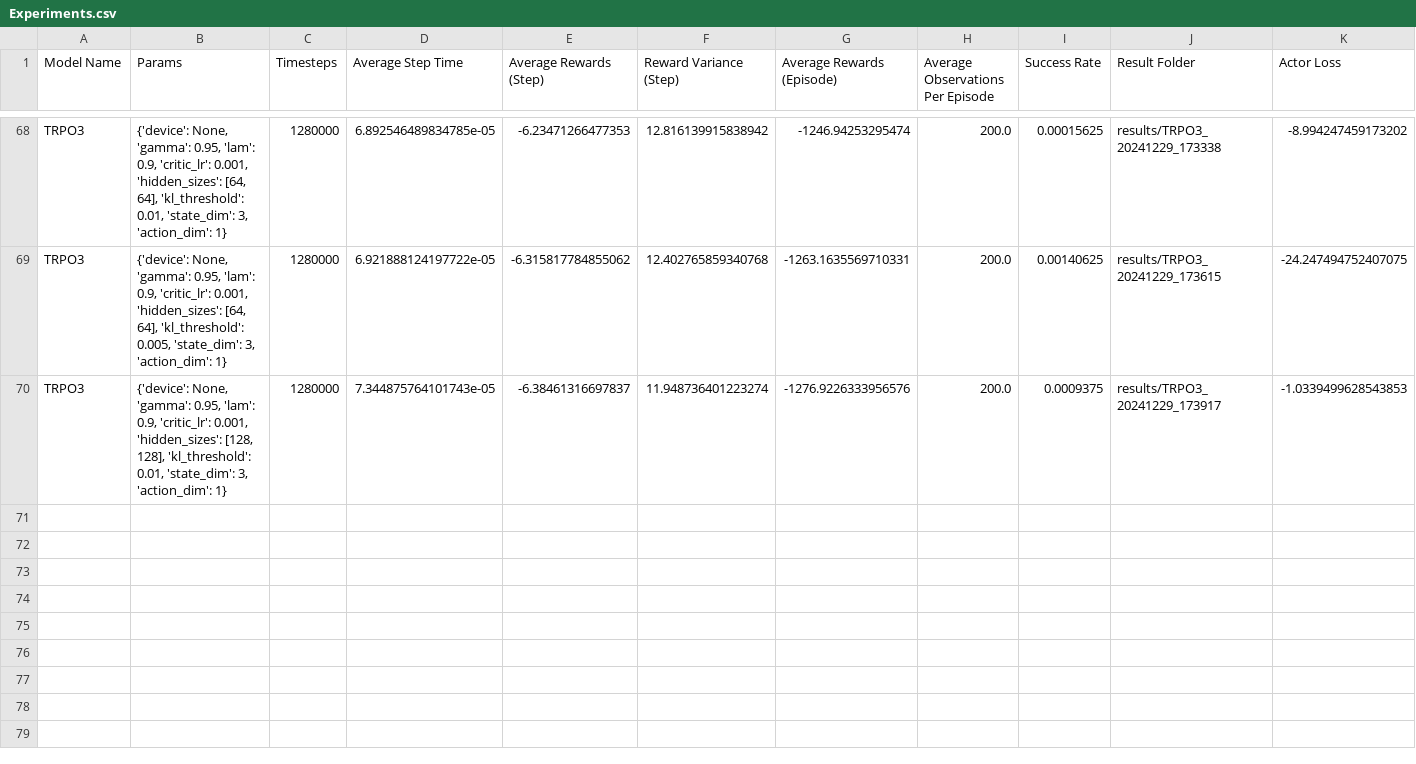
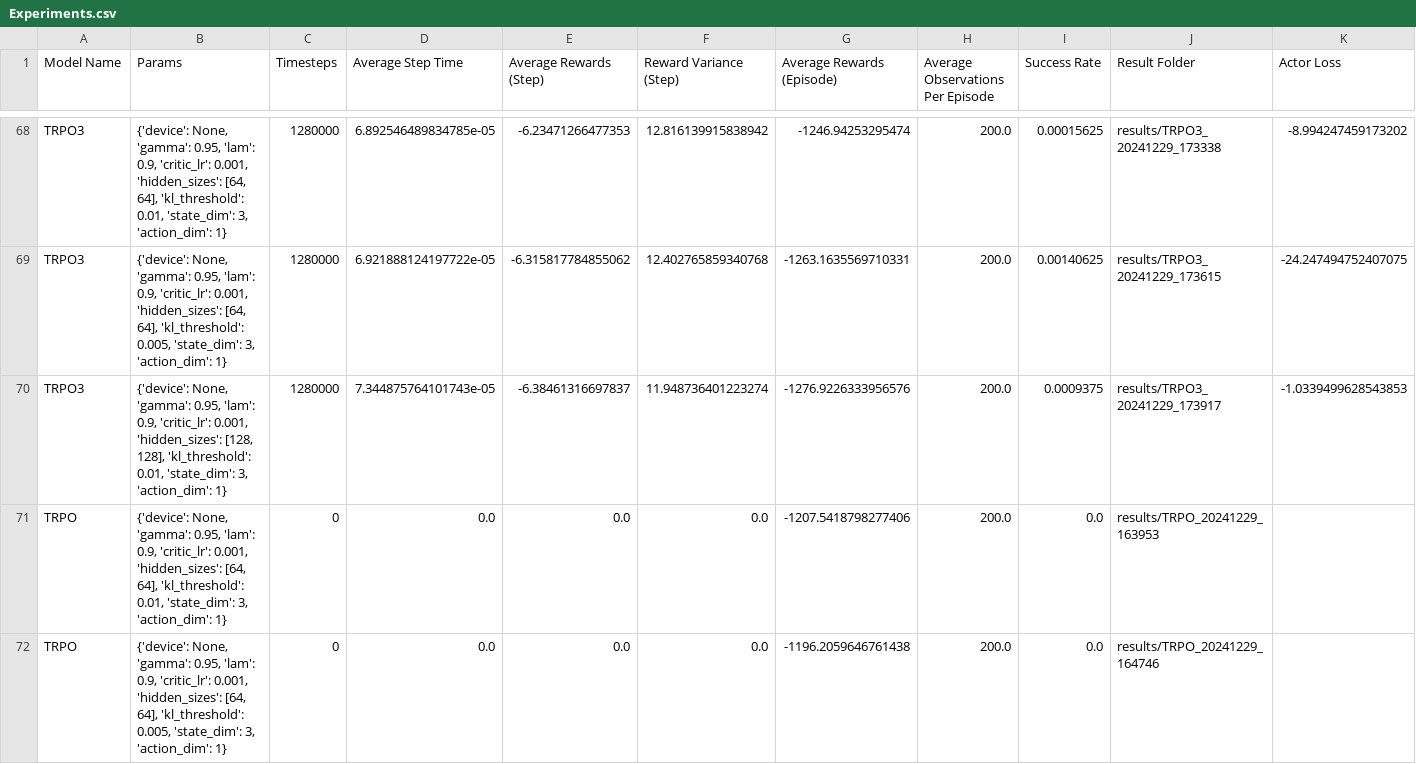
Before and after one commit to pre63/TRPO, a CSV file: Experiments.csv, drawn as a sheet; only a part is shown, gaps mark what is left out; rows hold the shown columns only; the diff covers the shown part only; the diff names each change by its address in the sheet, - before the commit and + after, or states it on an @@ line.

```diff
--- a/Experiments.csv
+++ b/Experiments.csv
+row 71: TRPO | {'device': None, 'gamma': 0.95, 'lam': 0.9, 'critic_lr': 0.001, 'hidden_sizes': [64, 64], 'kl_threshold': 0.01, 'state_dim': 3, 'action_dim': 1} | 0 | 0.0 | 0.0 | 0.0 | -1207.5418798277406 | 200.0 | 0.0 | results/TRPO_20241229_163953
+row 72: TRPO | {'device': None, 'gamma': 0.95, 'lam': 0.9, 'critic_lr': 0.001, 'hidden_sizes': [64, 64], 'kl_threshold': 0.005, 'state_dim': 3, 'action_dim': 1} | 0 | 0.0 | 0.0 | 0.0 | -1196.2059646761438 | 200.0 | 0.0 | results/TRPO_20241229_164746
```
Also changed, not shown: 6 added rows elsewhere in this file, 2 other files.
